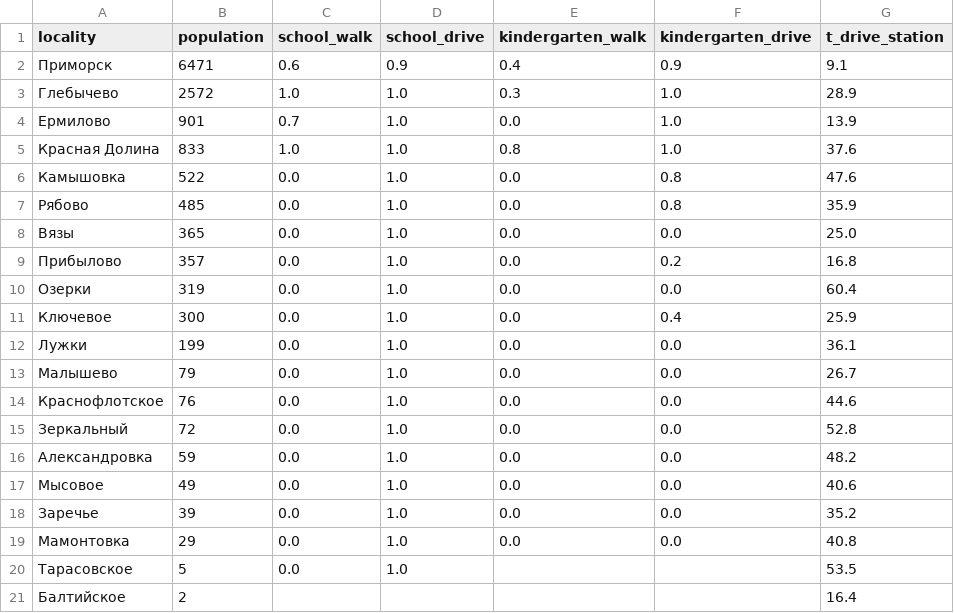
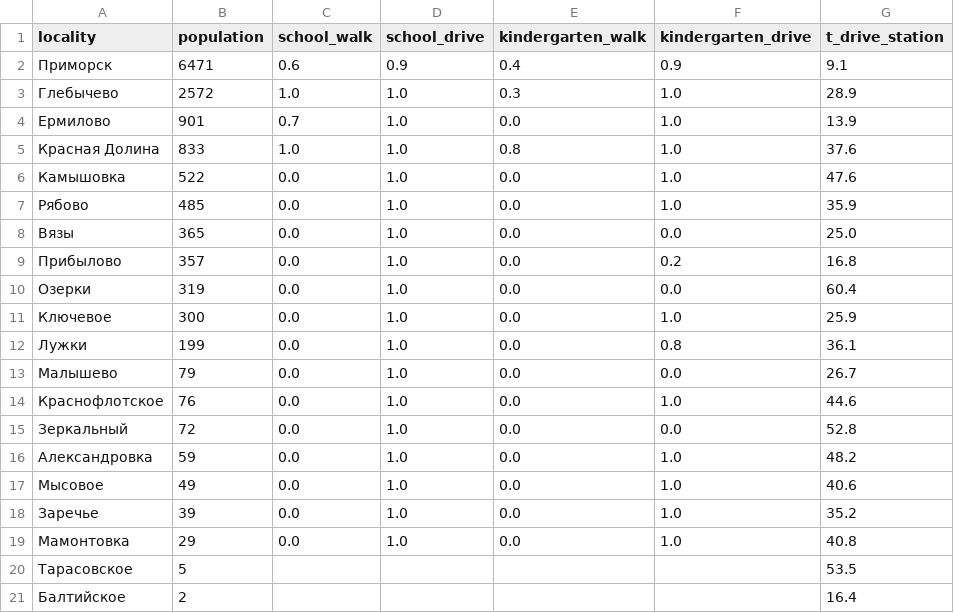
Before and after one commit to mfthesun/primorsk, a CSV file: reports/provision_by_locality_s2.csv, drawn as a sheet.

```diff
--- a/reports/provision_by_locality_s2.csv
+++ b/reports/provision_by_locality_s2.csv
@@ -5,4 +5,4 @@
 Красная Долина,833,1.0,1.0,0.8,1.0,37.6
-Камышовка,522,0.0,1.0,0.0,0.8,47.6
-Рябово,485,0.0,1.0,0.0,0.8,35.9
+Камышовка,522,0.0,1.0,0.0,1.0,47.6
+Рябово,485,0.0,1.0,0.0,1.0,35.9
 Вязы,365,0.0,1.0,0.0,0.0,25.0
@@ -10,12 +10,12 @@
 Озерки,319,0.0,1.0,0.0,0.0,60.4
-Ключевое,300,0.0,1.0,0.0,0.4,25.9
-Лужки,199,0.0,1.0,0.0,0.0,36.1
+Ключевое,300,0.0,1.0,0.0,1.0,25.9
+Лужки,199,0.0,1.0,0.0,0.8,36.1
 Малышево,79,0.0,1.0,0.0,0.0,26.7
-Краснофлотское,76,0.0,1.0,0.0,0.0,44.6
+Краснофлотское,76,0.0,1.0,0.0,1.0,44.6
 Зеркальный,72,0.0,1.0,0.0,0.0,52.8
-Александровка,59,0.0,1.0,0.0,0.0,48.2
-Мысовое,49,0.0,1.0,0.0,0.0,40.6
-Заречье,39,0.0,1.0,0.0,0.0,35.2
-Мамонтовка,29,0.0,1.0,0.0,0.0,40.8
-Тарасовское,5,0.0,1.0,,,53.5
+Александровка,59,0.0,1.0,0.0,1.0,48.2
+Мысовое,49,0.0,1.0,0.0,1.0,40.6
+Заречье,39,0.0,1.0,0.0,1.0,35.2
+Мамонтовка,29,0.0,1.0,0.0,1.0,40.8
+Тарасовское,5,,,,,53.5
 Балтийское,2,,,,,16.4
```
Also changed, not shown: reports/metrics_scenarios.csv, reports/provision_by_locality_s1.csv, 46 other files.
